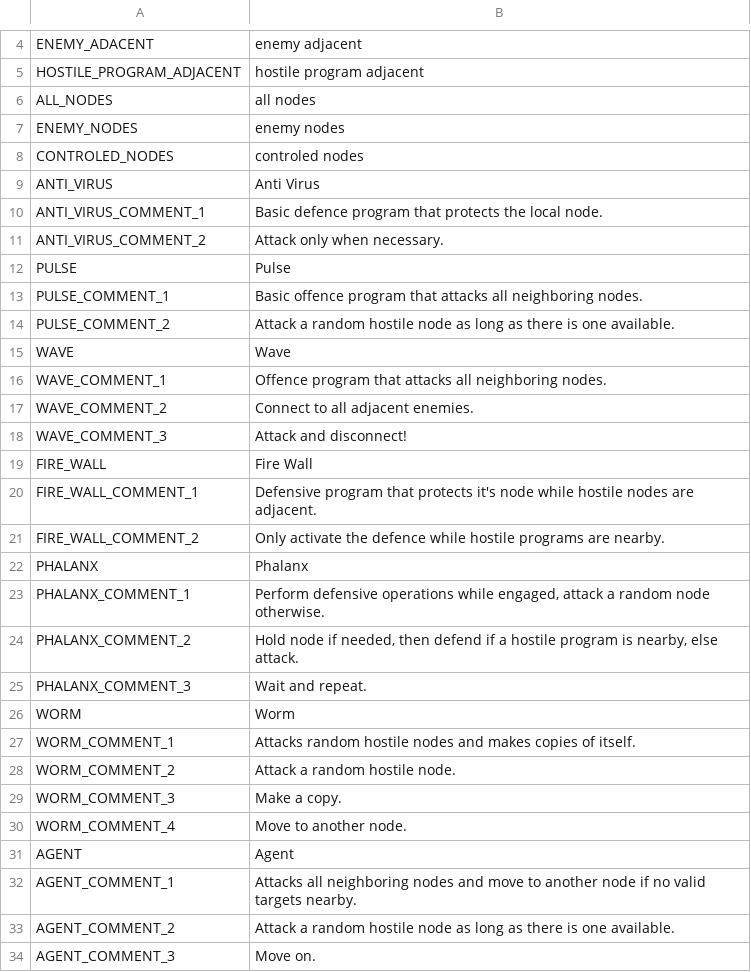
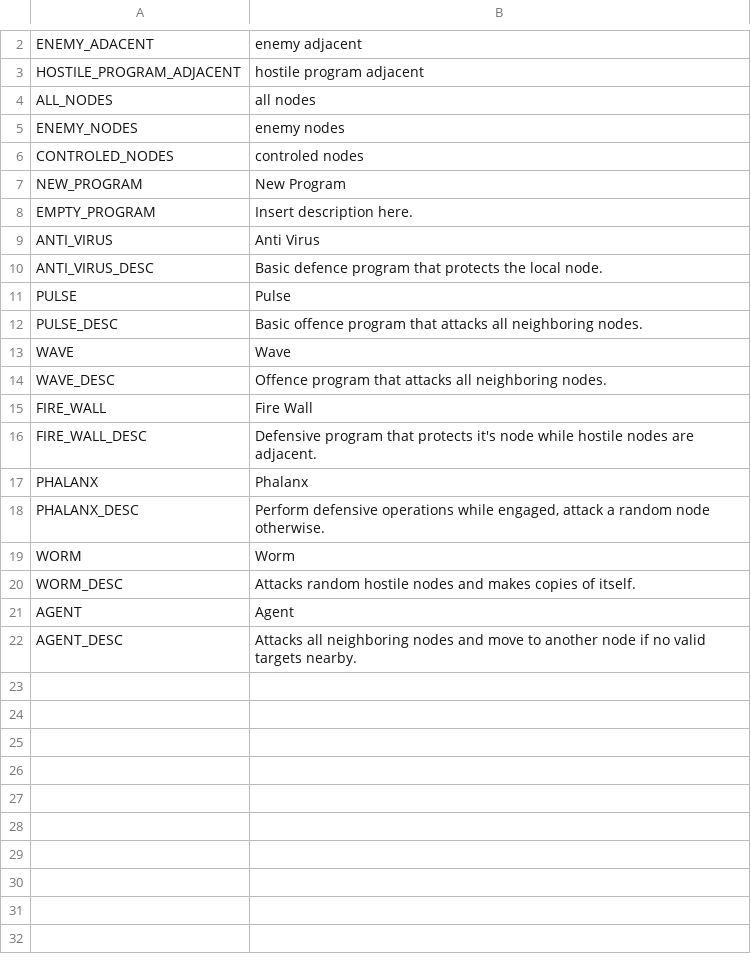
Before and after one commit to V-ktor/HC, a CSV file: translations/programs.csv, drawn as a sheet; only a part is shown, gaps mark what is left out; the diff covers the shown part only.

```diff
--- a/translations/programs.csv
+++ b/translations/programs.csv
@@ -8,27 +6,17 @@ ENEMY_NODES,enemy nodes
 CONTROLED_NODES,controled nodes
+NEW_PROGRAM,New Program
+EMPTY_PROGRAM,"Insert description here."
 ANTI_VIRUS,Anti Virus
-ANTI_VIRUS_COMMENT_1,"Basic defence program that protects the local node."
-ANTI_VIRUS_COMMENT_2,"Attack only when necessary."
+ANTI_VIRUS_DESC,"Basic defence program that protects the local node."
 PULSE,Pulse
-PULSE_COMMENT_1,"Basic offence program that attacks all neighboring nodes."
-PULSE_COMMENT_2,"Attack a random hostile node as long as there is one available."
+PULSE_DESC,"Basic offence program that attacks all neighboring nodes."
 WAVE,Wave
-WAVE_COMMENT_1,"Offence program that attacks all neighboring nodes."
-WAVE_COMMENT_2,"Connect to all adjacent enemies."
-WAVE_COMMENT_3,"Attack and disconnect!"
+WAVE_DESC,"Offence program that attacks all neighboring nodes."
 FIRE_WALL,Fire Wall
-FIRE_WALL_COMMENT_1,"Defensive program that protects it's node while hostile nodes are adjacent."
-FIRE_WALL_COMMENT_2,"Only activate the defence while hostile programs are nearby."
+FIRE_WALL_DESC,"Defensive program that protects it's node while hostile nodes are adjacent."
 PHALANX,Phalanx
-PHALANX_COMMENT_1,"Perform defensive operations while engaged, attack a random node otherwise."
-PHALANX_COMMENT_2,"Hold node if needed, then defend if a hostile program is nearby, else attack."
-PHALANX_COMMENT_3,"Wait and repeat."
+PHALANX_DESC,"Perform defensive operations while engaged, attack a random node otherwise."
 WORM,Worm
-WORM_COMMENT_1,"Attacks random hostile nodes and makes copies of itself."
-WORM_COMMENT_2,"Attack a random hostile node."
-WORM_COMMENT_3,"Make a copy."
-WORM_COMMENT_4,"Move to another node."
+WORM_DESC,"Attacks random hostile nodes and makes copies of itself."
 AGENT,Agent
-AGENT_COMMENT_1,"Attacks all neighboring nodes and move to another node if no valid targets nearby."
-AGENT_COMMENT_2,"Attack a random hostile node as long as there is one available."
-AGENT_COMMENT_3,"Move on."
+AGENT_DESC,"Attacks all neighboring nodes and move to another node if no valid targets nearby."
```
Also changed, not shown: 2 removed rows elsewhere in this file, 5 other files.
